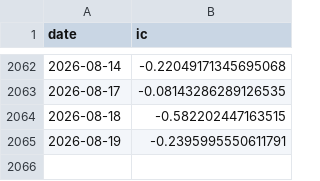
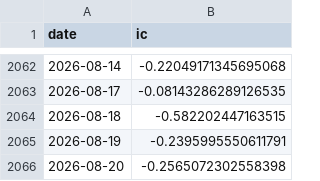
Before and after one commit to ericxuzhesheng/Trading-Crowding-Momentum-Strategy, a CSV file: outputs/tables/factor_ic.csv, drawn as a sheet; only a part is shown, gaps mark what is left out; the diff names each change by its address in the sheet, - before the commit and + after, or states it on an @@ line.

```diff
--- a/outputs/tables/factor_ic.csv
+++ b/outputs/tables/factor_ic.csv
+row 2066: 2026-08-20 | -0.2565072302558398
```
Also changed, not shown: outputs/tables/monthly_returns.csv, outputs/tables/performance_summary.csv, 10 other files.
